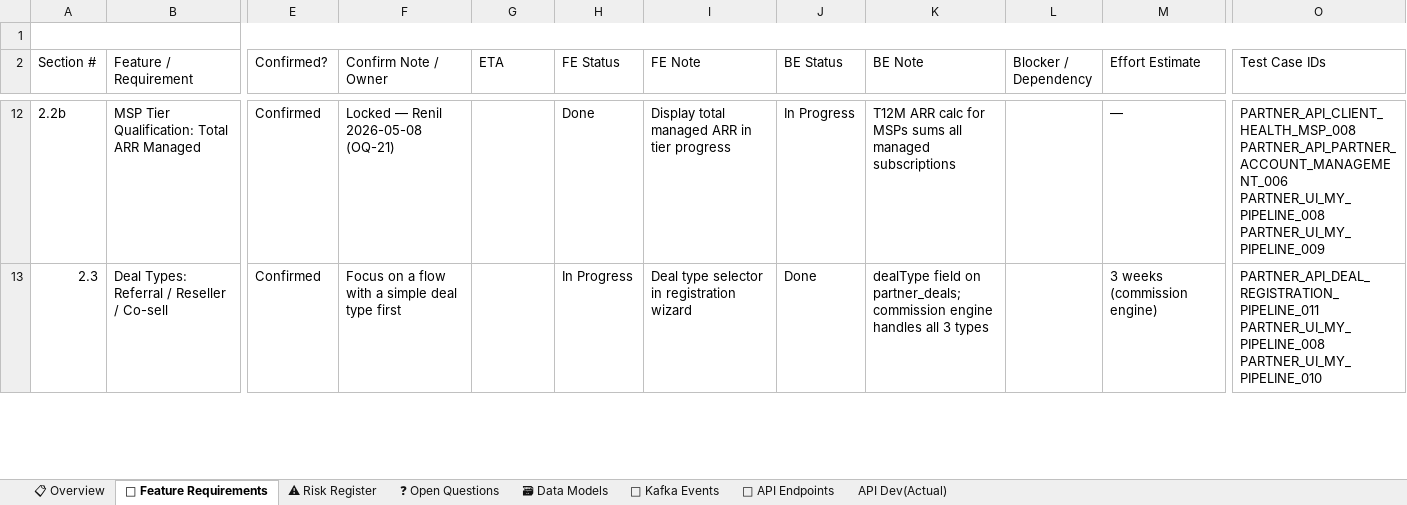
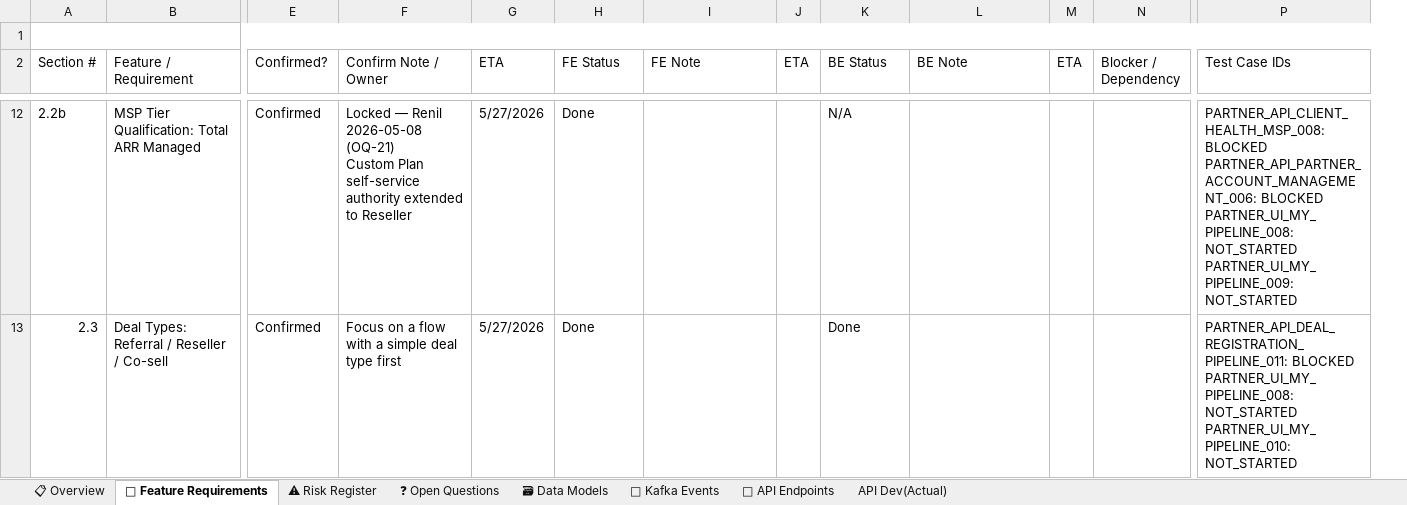
Before and after one commit to TrangLeQuoc/blazeup-automation, an Excel workbook: docs/blazeup_admin/partner_requirement.xlsx, sheet 🎯 Feature Requirements, drawn as a sheet; only a part is shown, gaps mark what is left out; values as stored, in another font and other column widths than the file's, no cell formats; charts and pictures and conditional formats not drawn; removed rows and columns are numbered as before the commit, all else as after; ↵ is a line break in a cell; the diff covers the shown part only; the diff names each change by its address in the sheet, - before the commit and + after, or states it on an @@ line.

Commit message:
update partner_requirement

```diff
--- a/docs/blazeup_admin/partner_requirement.xlsx (sheet 🎯 Feature Requirements)
+++ b/docs/blazeup_admin/partner_requirement.xlsx (sheet 🎯 Feature Requirements)
+column J (ETA), empty
+column M (ETA), empty
-column M (Effort Estimate), rows 12-13: — | 3 weeks (commission engine)
-F12 (Confirm Note / Owner): …2026-05-08 (OQ-21)
+F12 (Confirm Note / Owner): …2026-05-08 (OQ-21) ↵ Custom Plan self-service authority extended to Reseller
-G12:G13 (ETA): (empty)
+G12:G13 (ETA): 5/27/2026
-I12 (FE Note): Display total managed ARR in tier progress
+I12 (FE Note): (empty)
-K12 (BE Status): In Progress
+K12 (BE Status): N/A
-L12 (BE Note): T12M ARR calc for MSPs sums all managed subscriptions
+L12 (BE Note): (empty)
-P12 (Test Case IDs): PARTNER_API_CLIENT_HEALTH_MSP_008 ↵ PARTNER_API_PARTNER_ACCOUNT_MANAGEMENT_006 ↵ PARTNER_UI_MY_PIPELINE_008 ↵ PARTNER_UI_MY_PIPELINE_009
+P12 (Test Case IDs): PARTNER_API_CLIENT_HEALTH_MSP_008: BLOCKED ↵ PARTNER_API_PARTNER_ACCOUNT_MANAGEMENT_006: BLOCKED ↵ PARTNER_UI_MY_PIPELINE_008: NOT_STARTED ↵ PARTNER_UI_MY_PIPELINE_009: NOT_STARTED
-H13 (FE Status): In Progress
+H13 (FE Status): Done
-I13 (FE Note): Deal type selector in registration wizard
+I13 (FE Note): (empty)
-L13 (BE Note): dealType field on partner_deals; commission engine handles all 3 types
+L13 (BE Note): (empty)
-P13 (Test Case IDs): PARTNER_API_DEAL_REGISTRATION_PIPELINE_011 ↵ PARTNER_UI_MY_PIPELINE_008 ↵ PARTNER_UI_MY_PIPELINE_010
+P13 (Test Case IDs): PARTNER_API_DEAL_REGISTRATION_PIPELINE_011: BLOCKED ↵ PARTNER_UI_MY_PIPELINE_008: NOT_STARTED ↵ PARTNER_UI_MY_PIPELINE_010: NOT_STARTED
```
Also changed, not shown: 10 added rows, 271 edited cells and merged cells elsewhere in this sheet, sheet ❓ Open Questions, cell formats, 8 other files.
